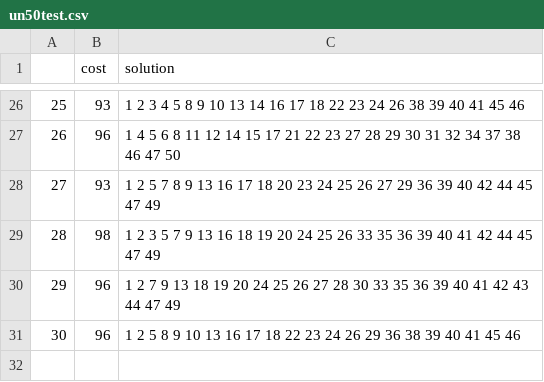
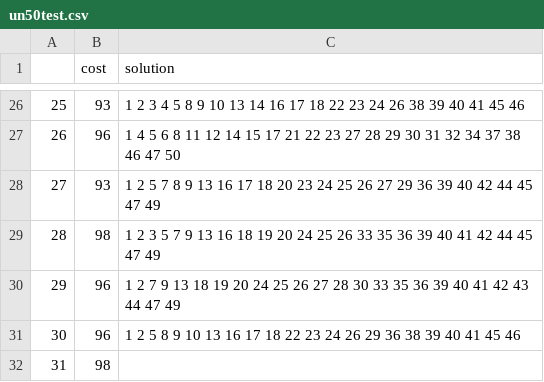
Before and after one commit to dapin1490/2023-1-algorithm-pure-GA, a CSV file: 20191130/basic GA/res/un50test.csv, drawn as a sheet; only a part is shown, gaps mark what is left out.

```diff
--- a/20191130/basic GA/res/un50test.csv
+++ b/20191130/basic GA/res/un50test.csv
@@ -31 +31,2 @@
 30,96,1 2 5 8 9 10 13 16 17 18 22 23 24 26 29 36 38 39 40 41 45 46
+31,98,
```
Also changed, not shown: 20191130/basic GA/res/un100test.csv, 20191130/basic GA/res/w500test.csv, 10 other files.
